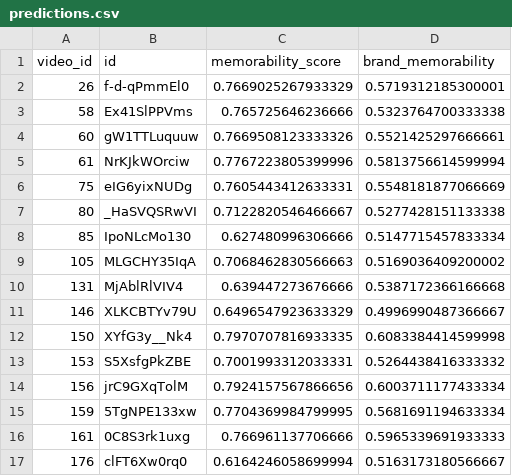
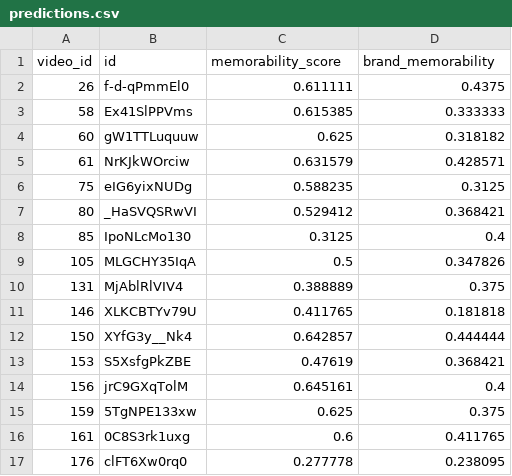
Before and after one commit to sohelakhtar23/MediaEval2026, a CSV file: predict/predictions.csv, drawn as a sheet; only a part is shown; the diff covers the shown part only.

```diff
--- a/predict/predictions.csv
+++ b/predict/predictions.csv
@@ -1,17 +1,17 @@
 video_id,id,memorability_score,brand_memorability
-26,f-d-qPmmEl0,0.7669025267933329,0.5719312185300001
-58,Ex41SlPPVms,0.765725646236666,0.5323764700333338
-60,gW1TTLuquuw,0.7669508123333326,0.5521425297666661
-61,NrKJkWOrciw,0.7767223805399996,0.5813756614599994
-75,eIG6yixNUDg,0.7605443412633331,0.5548181877066669
-80,_HaSVQSRwVI,0.7122820546466667,0.5277428151133338
-85,IpoNLcMo130,0.627480996306666,0.5147715457833334
-105,MLGCHY35IqA,0.7068462830566663,0.5169036409200002
-131,MjAblRlVIV4,0.639447273676666,0.5387172366166668
-146,XLKCBTYv79U,0.6496547923633329,0.4996990487366667
-150,XYfG3y__Nk4,0.7970707816933335,0.6083384414599998
-153,S5XsfgPkZBE,0.7001993312033331,0.5264438416333332
-156,jrC9GXqTolM,0.7924157567866656,0.6003711177433334
-159,5TgNPE133xw,0.7704369984799995,0.5681691194633334
-161,0C8S3rk1uxg,0.766961137706666,0.5965339691933333
-176,clFT6Xw0rq0,0.6164246058699994,0.5163173180566667
+26,f-d-qPmmEl0,0.611111,0.4375
+58,Ex41SlPPVms,0.615385,0.333333
+60,gW1TTLuquuw,0.625,0.318182
+61,NrKJkWOrciw,0.631579,0.428571
+75,eIG6yixNUDg,0.588235,0.3125
+80,_HaSVQSRwVI,0.529412,0.368421
+85,IpoNLcMo130,0.3125,0.4
+105,MLGCHY35IqA,0.5,0.347826
+131,MjAblRlVIV4,0.388889,0.375
+146,XLKCBTYv79U,0.411765,0.181818
+150,XYfG3y__Nk4,0.642857,0.444444
+153,S5XsfgPkZBE,0.47619,0.368421
+156,jrC9GXqTolM,0.645161,0.4
+159,5TgNPE133xw,0.625,0.375
+161,0C8S3rk1uxg,0.6,0.411765
+176,clFT6Xw0rq0,0.277778,0.238095
```
Also changed, not shown: 138 edited cells elsewhere in this file, 16 other files.
